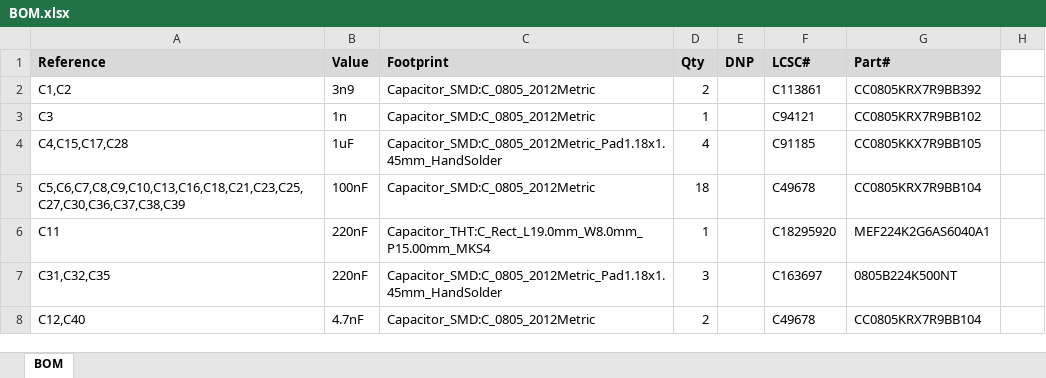
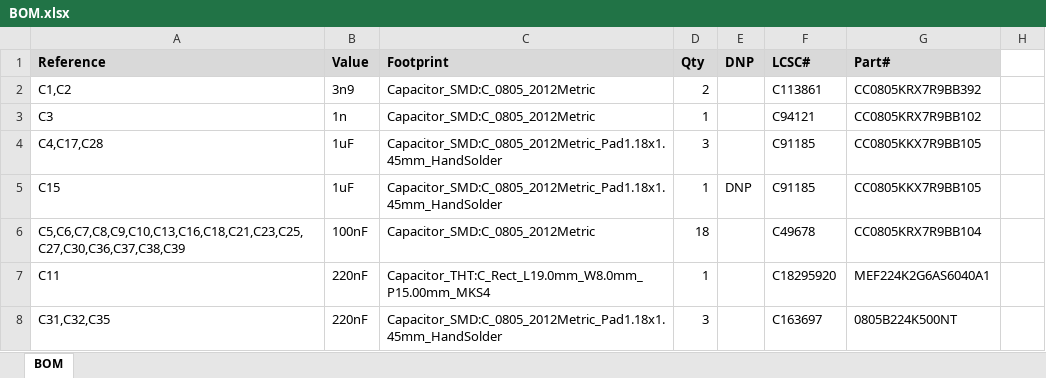
Before and after one commit to paulvee/Dynamic-DC-Load, an Excel workbook: BOM.xlsx, sheet BOM, drawn as a sheet; only a part is shown; the shorter side is filled out with more unchanged rows; values as stored, in another font and other column widths than the file's, no borders; the diff names each change by its address in the sheet, - before the commit and + after, or states it on an @@ line.

Commit message:
Add files via upload

```diff
--- a/BOM.xlsx (sheet BOM)
+++ b/BOM.xlsx (sheet BOM)
-A4 (Reference): C4,C15,C17,C28
+A4 (Reference): C4,C17,C28
-D4 (Qty): 4
+D4 (Qty): 3
+row 5: C15 | 1uF | Capacitor_SMD:C_0805_2012Metric_Pad1.18x1.45mm_HandSolder | 1 | DNP | C91185 | CC0805KKX7R9BB105
```
